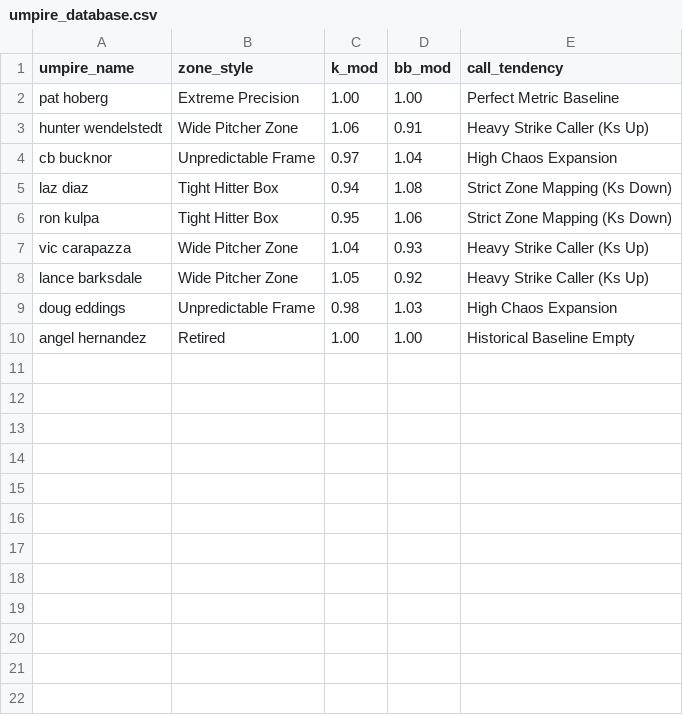
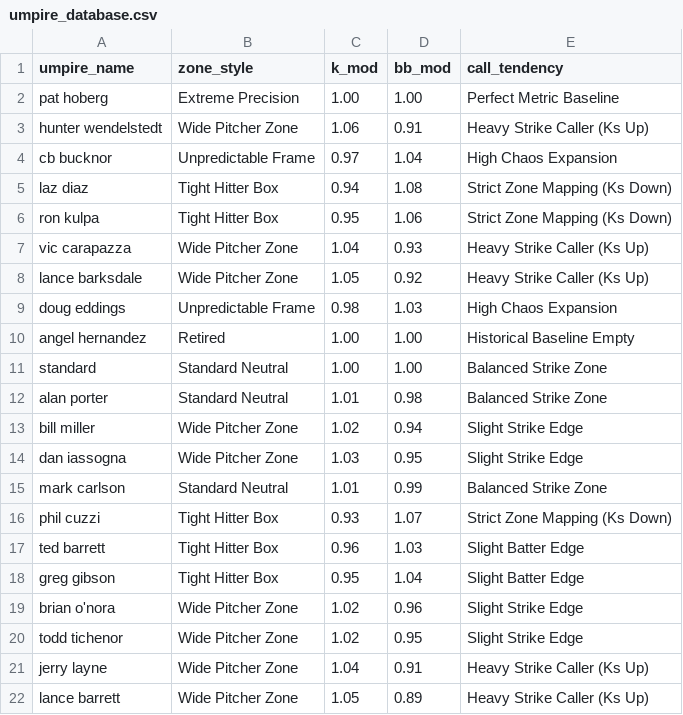
Before and after one commit to KingTud88/MLB-Prop-App, a CSV file: umpire_database.csv, drawn as a sheet.

Commit message:
Update umpire_database.csv

```diff
--- a/umpire_database.csv
+++ b/umpire_database.csv
@@ -10 +10,13 @@ doug eddings,Unpredictable Frame,0.98,1.03,High Chaos Expansion
 angel hernandez,Retired,1.00,1.00,Historical Baseline Empty
+standard,Standard Neutral,1.00,1.00,Balanced Strike Zone
+alan porter,Standard Neutral,1.01,0.98,Balanced Strike Zone
+bill miller,Wide Pitcher Zone,1.02,0.94,Slight Strike Edge
+dan iassogna,Wide Pitcher Zone,1.03,0.95,Slight Strike Edge
+mark carlson,Standard Neutral,1.01,0.99,Balanced Strike Zone
+phil cuzzi,Tight Hitter Box,0.93,1.07,Strict Zone Mapping (Ks Down)
+ted barrett,Tight Hitter Box,0.96,1.03,Slight Batter Edge
+greg gibson,Tight Hitter Box,0.95,1.04,Slight Batter Edge
+brian o'nora,Wide Pitcher Zone,1.02,0.96,Slight Strike Edge
+todd tichenor,Wide Pitcher Zone,1.02,0.95,Slight Strike Edge
+jerry layne,Wide Pitcher Zone,1.04,0.91,Heavy Strike Caller (Ks Up)
+lance barrett,Wide Pitcher Zone,1.05,0.89,Heavy Strike Caller (Ks Up)
```
